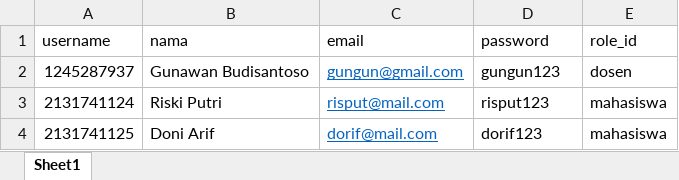
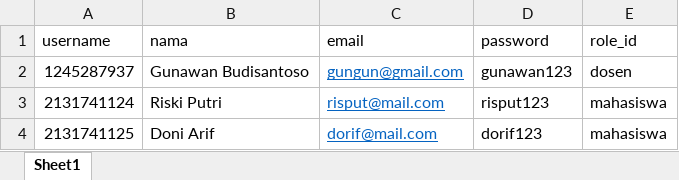
Before and after one commit to MirzaFerdi/SIMTA, an Excel workbook: public/Template Upload User.xlsx, sheet Sheet1, drawn as a sheet; values as stored, in another font and other column widths than the file's, no borders; the diff names each change by its address in the sheet, - before the commit and + after, or states it on an @@ line.

Commit message:
[UPDATE] finishing role admin

```diff
--- a/public/Template Upload User.xlsx (sheet Sheet1)
+++ b/public/Template Upload User.xlsx (sheet Sheet1)
-D2 (password): gungun123
+D2 (password): gunawan123
```
Also changed, not shown: 4 other files.
